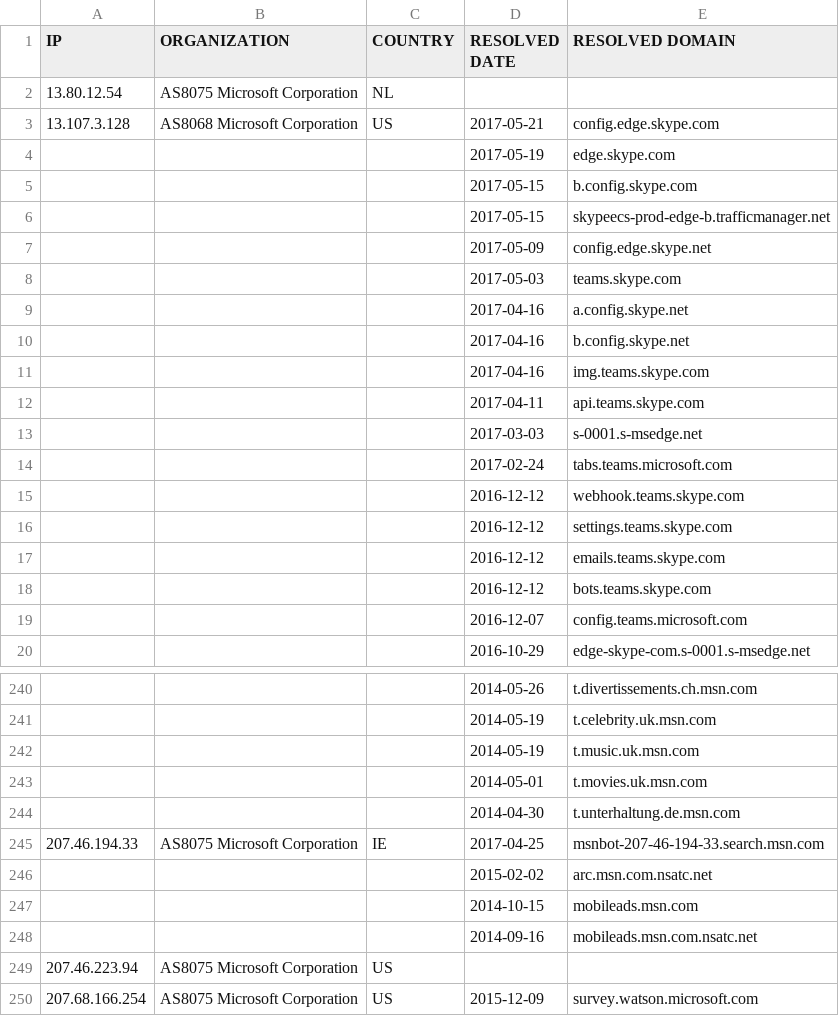
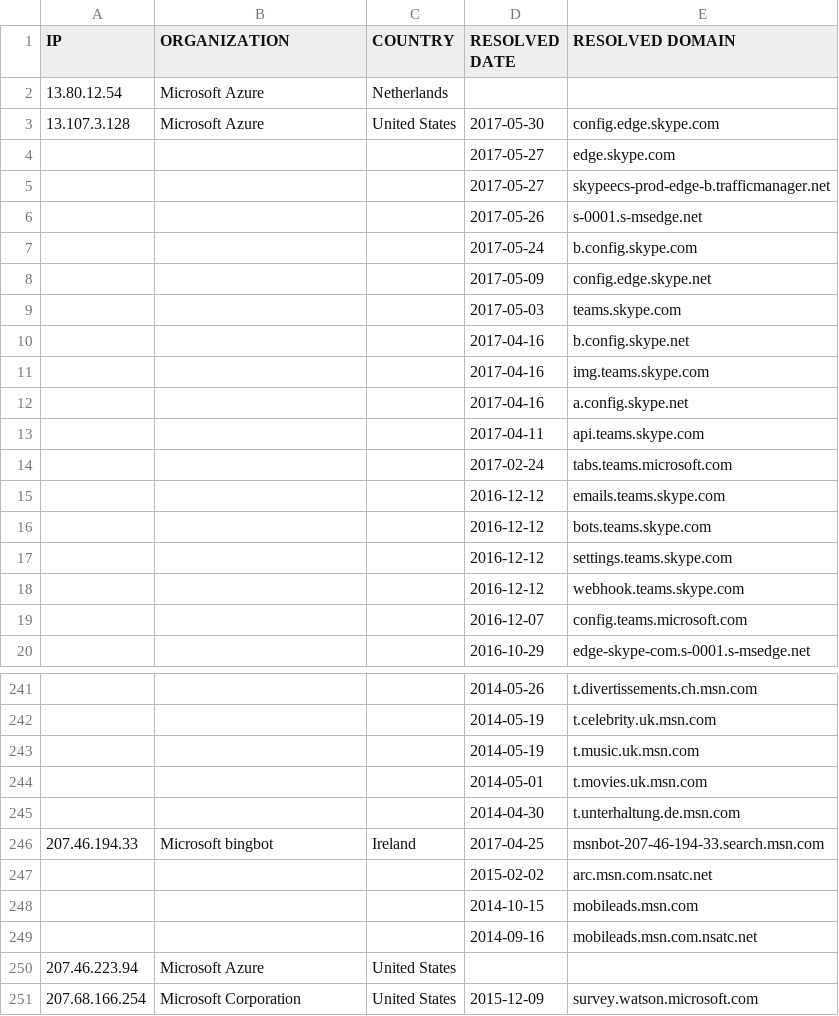
Before and after one commit to xxoolm/WindowsSpyBlocker, a CSV file: logs/win10/firewall-test-extra.csv, drawn as a sheet; only a part is shown, gaps mark what is left out; the diff covers the shown part only.

```diff
--- a/logs/win10/firewall-test-extra.csv
+++ b/logs/win10/firewall-test-extra.csv
@@ -1,19 +1,19 @@
 IP,ORGANIZATION,COUNTRY,RESOLVED DATE,RESOLVED DOMAIN
-13.80.12.54,AS8075 Microsoft Corporation,NL,,
-13.107.3.128,AS8068 Microsoft Corporation,US,2017-05-21,config.edge.skype.com
-,,,2017-05-19,edge.skype.com
-,,,2017-05-15,b.config.skype.com
-,,,2017-05-15,skypeecs-prod-edge-b.trafficmanager.net
+13.80.12.54,Microsoft Azure,Netherlands,,
+13.107.3.128,Microsoft Azure,United States,2017-05-30,config.edge.skype.com
+,,,2017-05-27,edge.skype.com
+,,,2017-05-27,skypeecs-prod-edge-b.trafficmanager.net
+,,,2017-05-26,s-0001.s-msedge.net
+,,,2017-05-24,b.config.skype.com
 ,,,2017-05-09,config.edge.skype.net
 ,,,2017-05-03,teams.skype.com
-,,,2017-04-16,a.config.skype.net
 ,,,2017-04-16,b.config.skype.net
 ,,,2017-04-16,img.teams.skype.com
+,,,2017-04-16,a.config.skype.net
 ,,,2017-04-11,api.teams.skype.com
-,,,2017-03-03,s-0001.s-msedge.net
 ,,,2017-02-24,tabs.teams.microsoft.com
-,,,2016-12-12,webhook.teams.skype.com
-,,,2016-12-12,settings.teams.skype.com
 ,,,2016-12-12,emails.teams.skype.com
 ,,,2016-12-12,bots.teams.skype.com
+,,,2016-12-12,settings.teams.skype.com
+,,,2016-12-12,webhook.teams.skype.com
 ,,,2016-12-07,config.teams.microsoft.com
@@ -244,3 +245,3 @@ IP,ORGANIZATION,COUNTRY,RESOLVED DATE,RESOLVED DOMAIN
 ,,,2014-04-30,t.unterhaltung.de.msn.com
-207.46.194.33,AS8075 Microsoft Corporation,IE,2017-04-25,msnbot-207-46-194-33.search.msn.com
+207.46.194.33,Microsoft bingbot,Ireland,2017-04-25,msnbot-207-46-194-33.search.msn.com
 ,,,2015-02-02,arc.msn.com.nsatc.net
@@ -248,3 +249,3 @@ IP,ORGANIZATION,COUNTRY,RESOLVED DATE,RESOLVED DOMAIN
 ,,,2014-09-16,mobileads.msn.com.nsatc.net
-207.46.223.94,AS8075 Microsoft Corporation,US,,
-207.68.166.254,AS8075 Microsoft Corporation,US,2015-12-09,survey.watson.microsoft.com
+207.46.223.94,Microsoft Azure,United States,,
+207.68.166.254,Microsoft Corporation,United States,2015-12-09,survey.watson.microsoft.com
```
Also changed, not shown: 23 added rows, 22 removed rows, 15 moved rows and 36 edited cells elsewhere in this file, logs/win10/firewall-test-spy.csv, logs/win10/firewall-test-update.csv, 8 other files.
